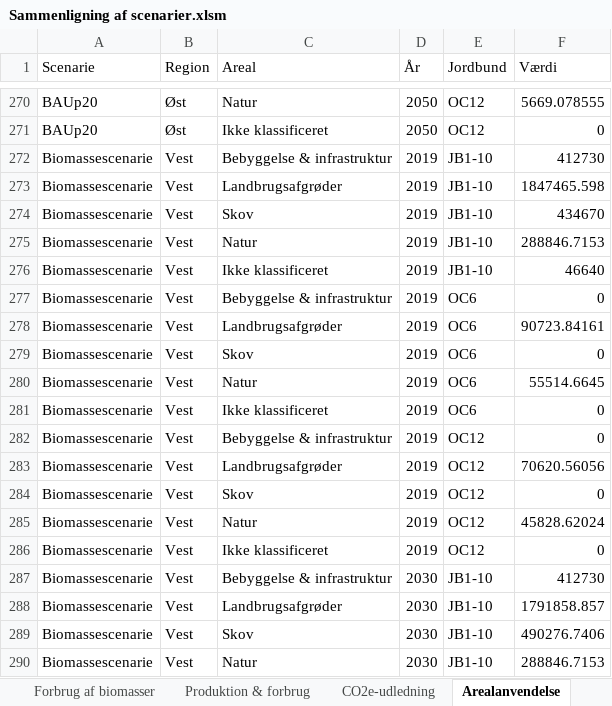
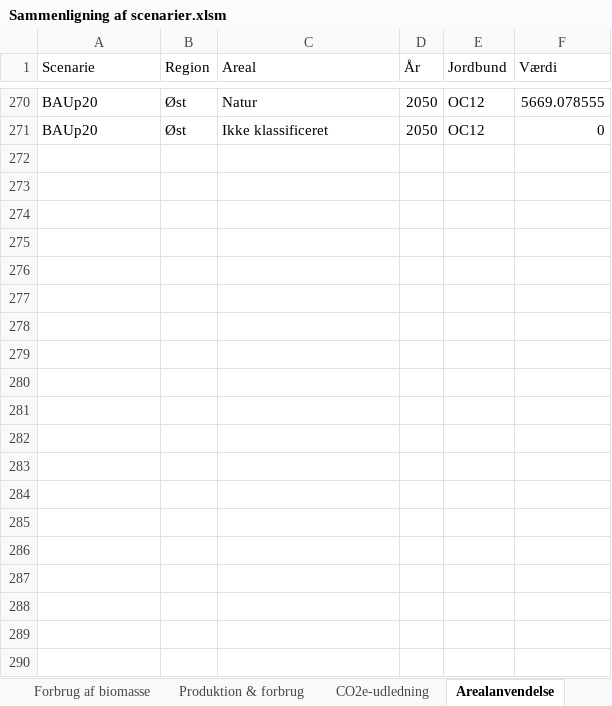
Before and after one commit to Energy-Modelling-Lab/DK-BioRES, an Excel workbook: Sammenligning af scenarier.xlsm, sheet Arealanvendelse, drawn as a sheet; only a part is shown, gaps mark what is left out; values as stored, in another font and other column widths than the file's, no borders; the diff covers the shown part only; the diff names each change by its address in the sheet, - before the commit and + after, or states it on an @@ line.

```diff
--- a/Sammenligning af scenarier.xlsm (sheet Arealanvendelse)
+++ b/Sammenligning af scenarier.xlsm (sheet Arealanvendelse)
-sheet tab: Forbrug af biomasser
+sheet tab: Forbrug af biomasse
-row 272: Biomassescenarie | Vest | Bebyggelse & infrastruktur | 2019 | JB1-10 | 412730
-row 273: Biomassescenarie | Vest | Landbrugsafgrøder | 2019 | JB1-10 | 1847465.598
-row 274: Biomassescenarie | Vest | Skov | 2019 | JB1-10 | 434670
-row 275: Biomassescenarie | Vest | Natur | 2019 | JB1-10 | 288846.7153
-row 276: Biomassescenarie | Vest | Ikke klassificeret | 2019 | JB1-10 | 46640
-row 277: Biomassescenarie | Vest | Bebyggelse & infrastruktur | 2019 | OC6 | 0
-row 278: Biomassescenarie | Vest | Landbrugsafgrøder | 2019 | OC6 | 90723.84161
-row 279: Biomassescenarie | Vest | Skov | 2019 | OC6 | 0
-row 280: Biomassescenarie | Vest | Natur | 2019 | OC6 | 55514.6645
-row 281: Biomassescenarie | Vest | Ikke klassificeret | 2019 | OC6 | 0
-row 282: Biomassescenarie | Vest | Bebyggelse & infrastruktur | 2019 | OC12 | 0
-row 283: Biomassescenarie | Vest | Landbrugsafgrøder | 2019 | OC12 | 70620.56056
-row 284: Biomassescenarie | Vest | Skov | 2019 | OC12 | 0
-row 285: Biomassescenarie | Vest | Natur | 2019 | OC12 | 45828.62024
-row 286: Biomassescenarie | Vest | Ikke klassificeret | 2019 | OC12 | 0
-row 287: Biomassescenarie | Vest | Bebyggelse & infrastruktur | 2030 | JB1-10 | 412730
-row 288: Biomassescenarie | Vest | Landbrugsafgrøder | 2030 | JB1-10 | 1791858.857
-row 289: Biomassescenarie | Vest | Skov | 2030 | JB1-10 | 490276.7406
-row 290: Biomassescenarie | Vest | Natur | 2030 | JB1-10 | 288846.7153
```
Also changed, not shown: 251 removed rows elsewhere in this sheet, sheet Produktion & forbrug, sheet Arealanvendelse - landbrug, sheet Forbrug af biomasse, sheet CO2e-udledning, sheet Import, sheet Arealanvendelse landbrug pivot, 7 more sheets, charts or pictures, 4 other files.
